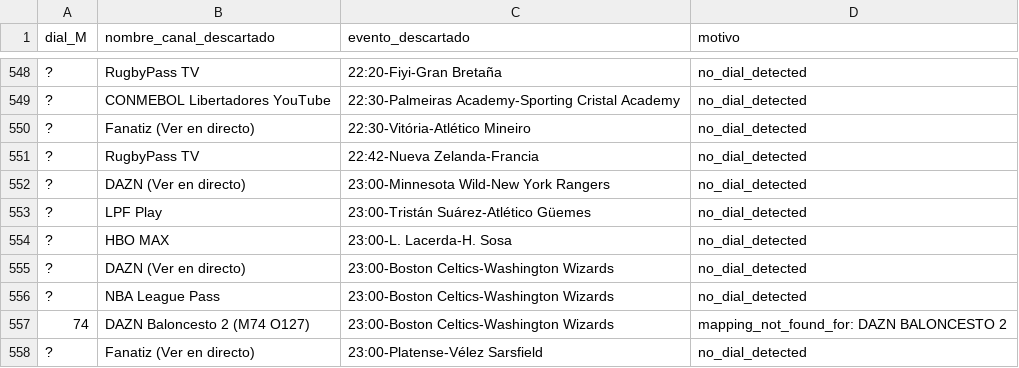
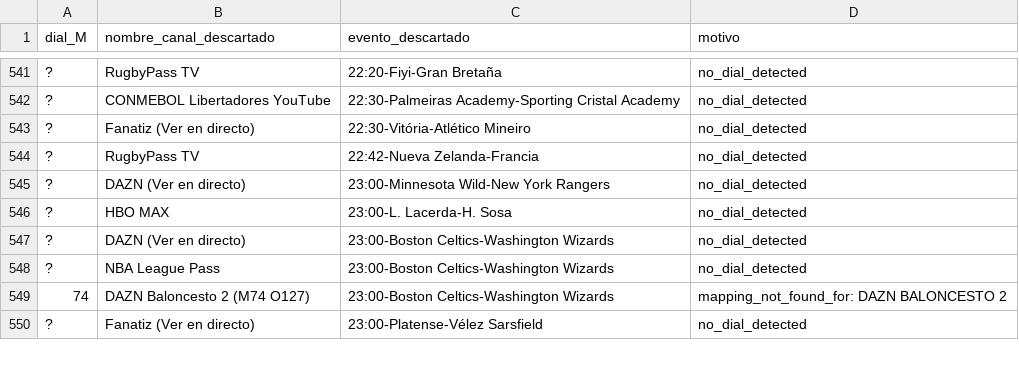
Before and after one commit to ezdakit/zukzeuk_listas, a CSV file: canales/descartes.csv, drawn as a sheet; only a part is shown, gaps mark what is left out; removed rows and columns are numbered as before the commit, all else as after; the diff covers the shown part only; the diff names each change by its address in the sheet, - before the commit and + after, or states it on an @@ line.

```diff
--- a/canales/descartes.csv
+++ b/canales/descartes.csv
-row 553: ? | LPF Play | 23:00-Tristán Suárez-Atlético Güemes | no_dial_detected
```
Also changed, not shown: 4 added rows and 11 removed rows elsewhere in this file, canales/correspondencias.csv, canales/eventos_canales.csv, 4 other files.
